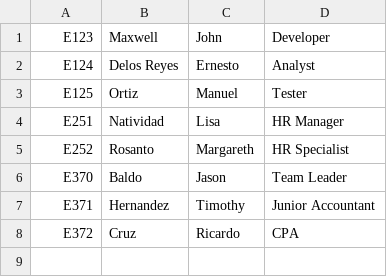
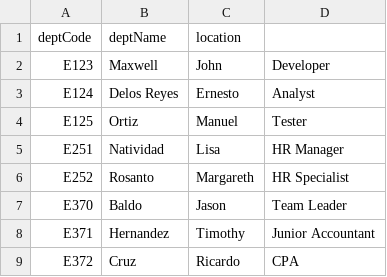
Before and after one commit to DarylTManampan/OOPLabAssign5, a CSV file: emp.csv, drawn as a sheet.

```diff
--- a/emp.csv
+++ b/emp.csv
@@ -1 +1,2 @@
+deptCode, deptName, location
 E123, Maxwell, John, Developer
```
Also changed, not shown: 7 other files.
